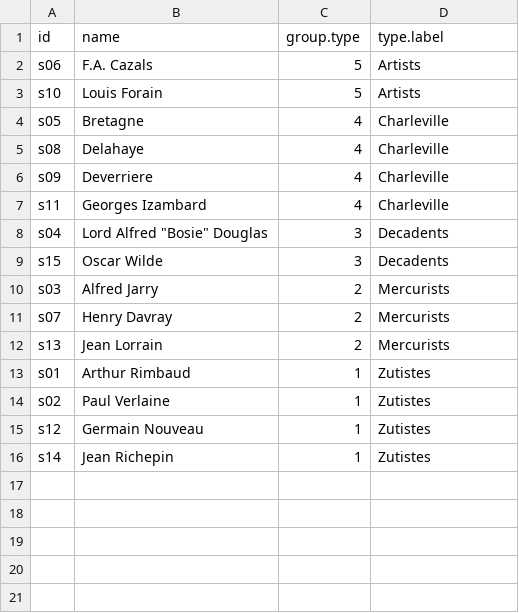
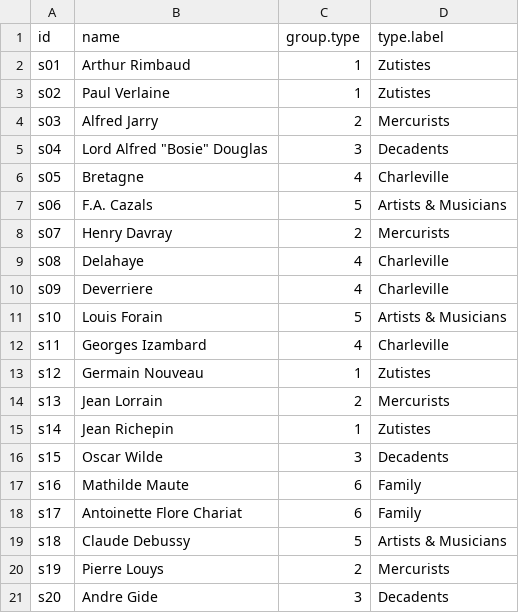
Before and after one commit to PauvreLelian/rimbaudverlaine, a CSV file: network_graph/Rimbaud-NODES.csv, drawn as a sheet.

```diff
--- a/network_graph/Rimbaud-NODES.csv
+++ b/network_graph/Rimbaud-NODES.csv
@@ -1,16 +1,21 @@
 id,name,group.type,type.label
-s06,F.A. Cazals,5,Artists
-s10,Louis Forain,5,Artists
+s01,Arthur Rimbaud,1,Zutistes
+s02,Paul Verlaine,1,Zutistes
+s03,Alfred Jarry,2,Mercurists
+s04,"Lord Alfred ""Bosie"" Douglas",3,Decadents
 s05,Bretagne,4,Charleville
+s06,F.A. Cazals,5,Artists & Musicians
+s07,Henry Davray,2,Mercurists
 s08,Delahaye,4,Charleville
 s09,Deverriere,4,Charleville
+s10,Louis Forain,5,Artists & Musicians
 s11,Georges Izambard,4,Charleville
-s04,"Lord Alfred ""Bosie"" Douglas",3,Decadents
+s12,Germain Nouveau,1,Zutistes
+s13,Jean Lorrain,2,Mercurists
+s14,Jean Richepin,1,Zutistes
 s15,Oscar Wilde,3,Decadents
-s03,Alfred Jarry,2,Mercurists
-s07,Henry Davray,2,Mercurists
-s13,Jean Lorrain,2,Mercurists
-s01,Arthur Rimbaud,1,Zutistes
-s02,Paul Verlaine,1,Zutistes
-s12,Germain Nouveau,1,Zutistes
-s14,Jean Richepin,1,Zutistes
+s16,Mathilde Maute,6,Family
+s17,Antoinette Flore Chariat,6,Family
+s18,Claude Debussy,5,Artists & Musicians
+s19,Pierre Louys,2,Mercurists
+s20,Andre Gide,3,Decadents
```
Also changed, not shown: network_graph/Rimbaud-EDGES.csv, 1 other file.
